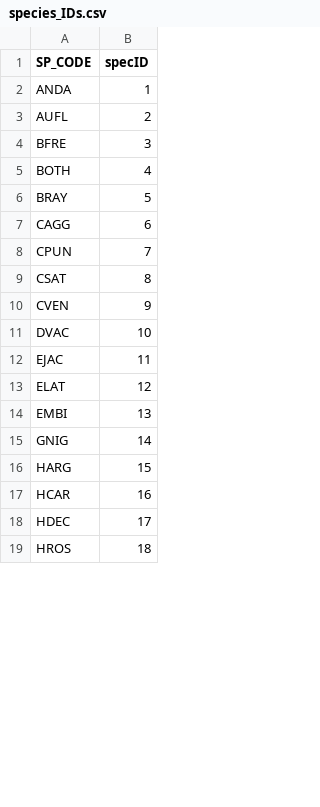
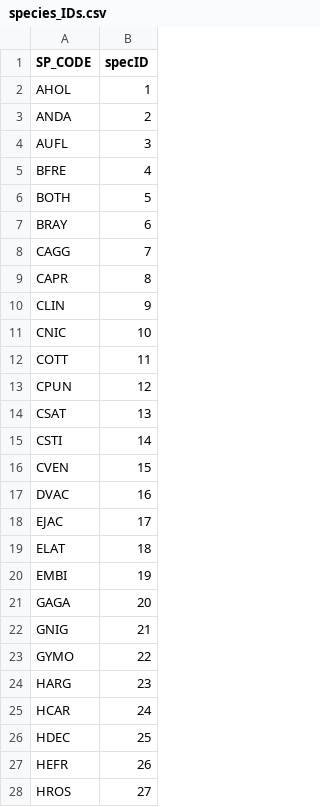
Before and after one commit to anamtk/community_detection, a CSV file: 01_sbc_fish/data_outputs/metadata/species_IDs.csv, drawn as a sheet; only a part is shown; the diff covers the shown part only.

```diff
--- a/01_sbc_fish/data_outputs/metadata/species_IDs.csv
+++ b/01_sbc_fish/data_outputs/metadata/species_IDs.csv
@@ -1,19 +1,28 @@
 "SP_CODE","specID"
-"ANDA",1
-"AUFL",2
-"BFRE",3
-"BOTH",4
-"BRAY",5
-"CAGG",6
-"CPUN",7
-"CSAT",8
-"CVEN",9
-"DVAC",10
-"EJAC",11
-"ELAT",12
-"EMBI",13
-"GNIG",14
-"HARG",15
-"HCAR",16
-"HDEC",17
-"HROS",18
+"AHOL",1
+"ANDA",2
+"AUFL",3
+"BFRE",4
+"BOTH",5
+"BRAY",6
+"CAGG",7
+"CAPR",8
+"CLIN",9
+"CNIC",10
+"COTT",11
+"CPUN",12
+"CSAT",13
+"CSTI",14
+"CVEN",15
+"DVAC",16
+"EJAC",17
+"ELAT",18
+"EMBI",19
+"GAGA",20
+"GNIG",21
+"GYMO",22
+"HARG",23
+"HCAR",24
+"HDEC",25
+"HEFR",26
+"HROS",27
```
Also changed, not shown: 8 added rows and 33 edited cells elsewhere in this file, 01_sbc_fish/data_outputs/metadata/site_year_IDs.csv, 5 other files.
